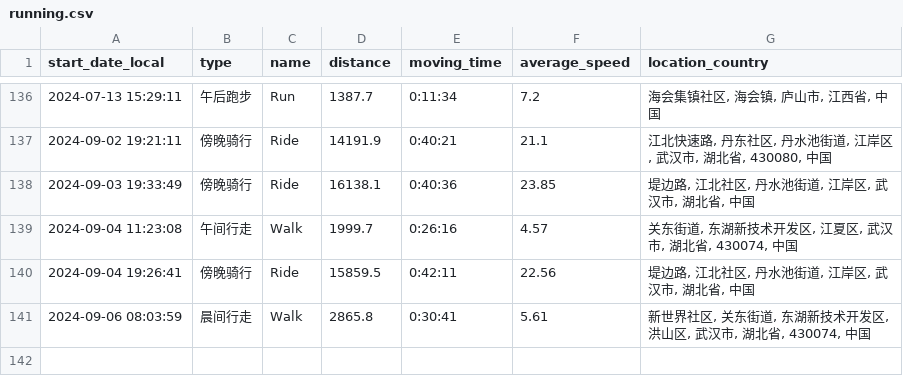
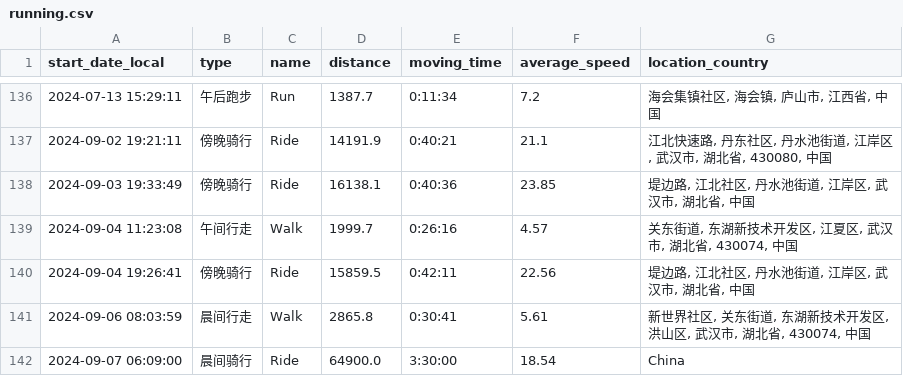
Before and after one commit to chensoul/running_page, a CSV file: assets/running.csv, drawn as a sheet; only a part is shown, gaps mark what is left out; the diff names each change by its address in the sheet, - before the commit and + after, or states it on an @@ line.

```diff
--- a/assets/running.csv
+++ b/assets/running.csv
+row 142: 2024-09-07 06:09:00 | 晨间骑行 | Ride | 64900.0 | 3:30:00 | 18.54 | China
```
Also changed, not shown: 5 other files.
